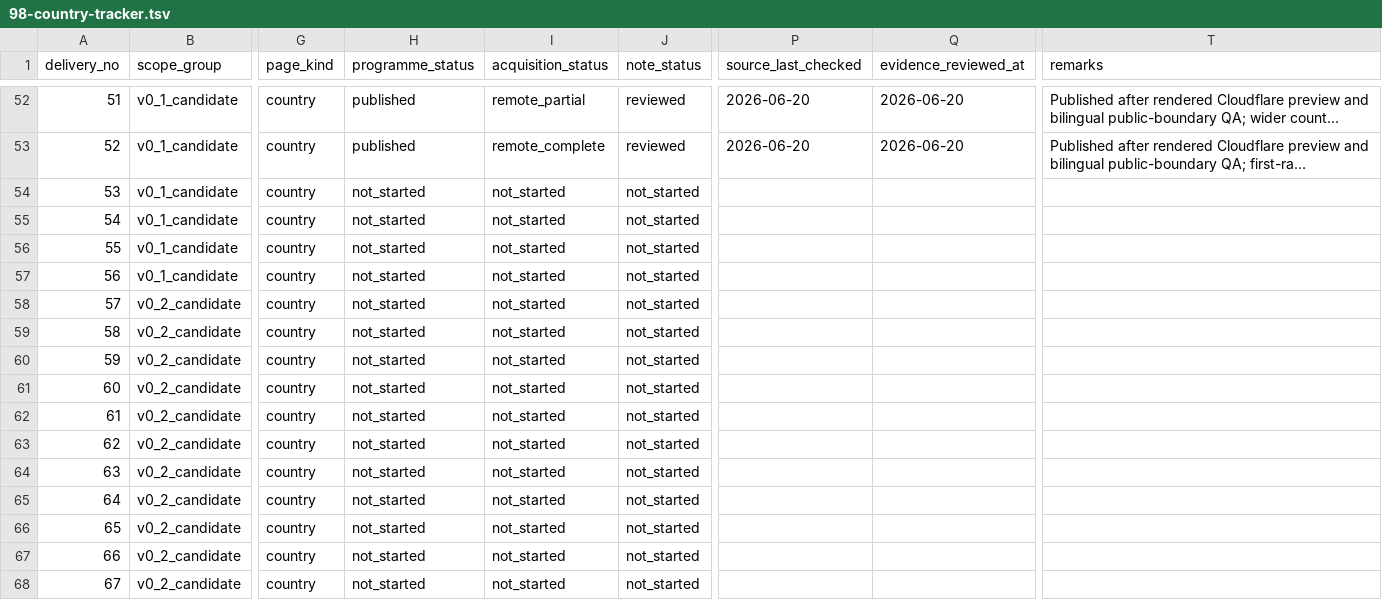
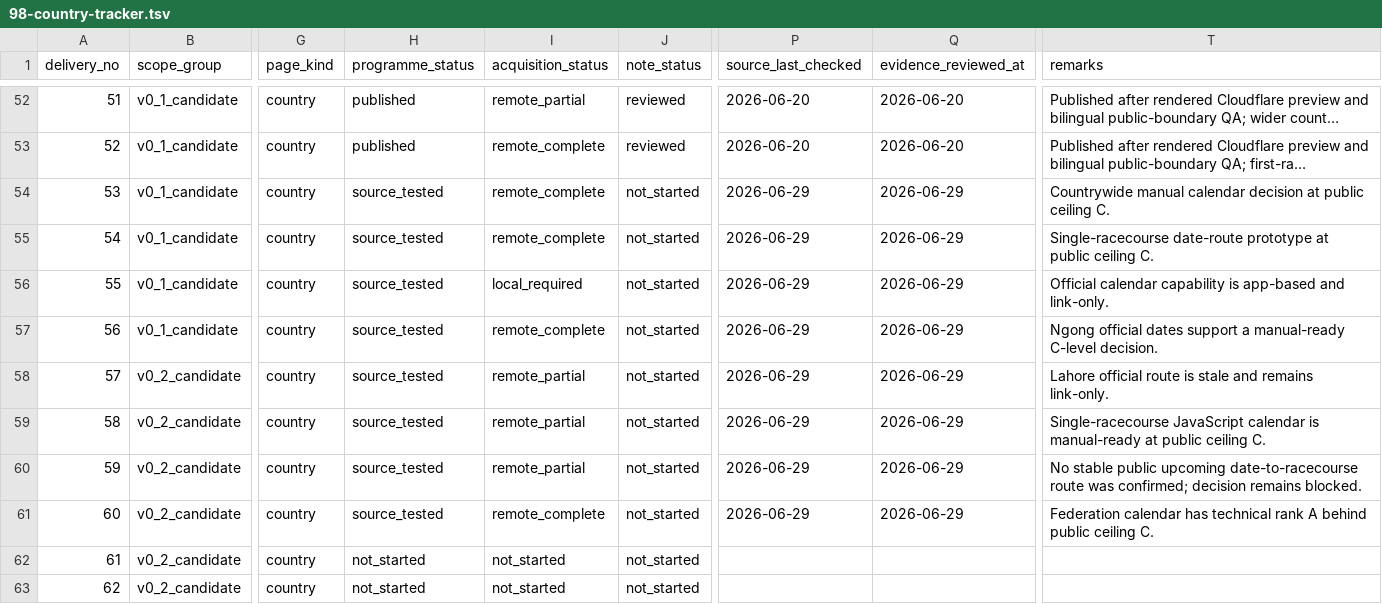
Before and after one commit to badjoke-lab/where-horses-run, a TSV file: docs/country-pages/98-country-tracker.tsv, drawn as a sheet; only a part is shown, gaps mark what is left out; the shorter side is filled out with more unchanged rows; long unchanged cells end in …; the diff names each change by its address in the sheet, - before the commit and + after, or states it on an @@ line.

Commit message:
[CF-Pages-Skip] Add Source Test v2 for entries 53-60 (#326)
Complete public-safe Source Test v2 and Calendar Readiness decisions for Cyprus, Panama, Kuwait, Kenya, Pakistan, Ecuador, Venezuela, and Belgium.

- 8 Source Test v2 summaries
- 8 authority/source records
- 8 Calendar Readiness records
- 60 cumulative closed countries
- 78 cumulative readiness records
- all new implementations remain not_started
- forward-compatible historical backfill validators

Next Work ID: WHR-NOTE-53-60

```diff
--- a/docs/country-pages/98-country-tracker.tsv
+++ b/docs/country-pages/98-country-tracker.tsv
-H54:H61 (programme_status): not_started
+H54:H61 (programme_status): source_tested
-I54:I55 (acquisition_status): not_started
+I54:I55 (acquisition_status): remote_complete
-P54:P61 (source_last_checked): (empty)
+P54:P61 (source_last_checked): 2026-06-29
-Q54:Q61 (evidence_reviewed_at): (empty)
+Q54:Q61 (evidence_reviewed_at): 2026-06-29
-T54 (remarks): (empty)
+T54 (remarks): Countrywide manual calendar decision at public ceiling C.
-T55 (remarks): (empty)
+T55 (remarks): Single-racecourse date-route prototype at public ceiling C.
-I56 (acquisition_status): not_started
+I56 (acquisition_status): local_required
-T56 (remarks): (empty)
+T56 (remarks): Official calendar capability is app-based and link-only.
-I57 (acquisition_status): not_started
+I57 (acquisition_status): remote_complete
-T57 (remarks): (empty)
+T57 (remarks): Ngong official dates support a manual-ready C-level decision.
-I58:I60 (acquisition_status): not_started
+I58:I60 (acquisition_status): remote_partial
-T58 (remarks): (empty)
+T58 (remarks): Lahore official route is stale and remains link-only.
-T59 (remarks): (empty)
+T59 (remarks): Single-racecourse JavaScript calendar is manual-ready at public ceiling C.
-T60 (remarks): (empty)
+T60 (remarks): No stable public upcoming date-to-racecourse route was confirmed; decision remains blocked.
-I61 (acquisition_status): not_started
+I61 (acquisition_status): remote_complete
-T61 (remarks): (empty)
+T61 (remarks): Federation calendar has technical rank A behind public ceiling C.
```
Also changed, not shown: 22 other files.
